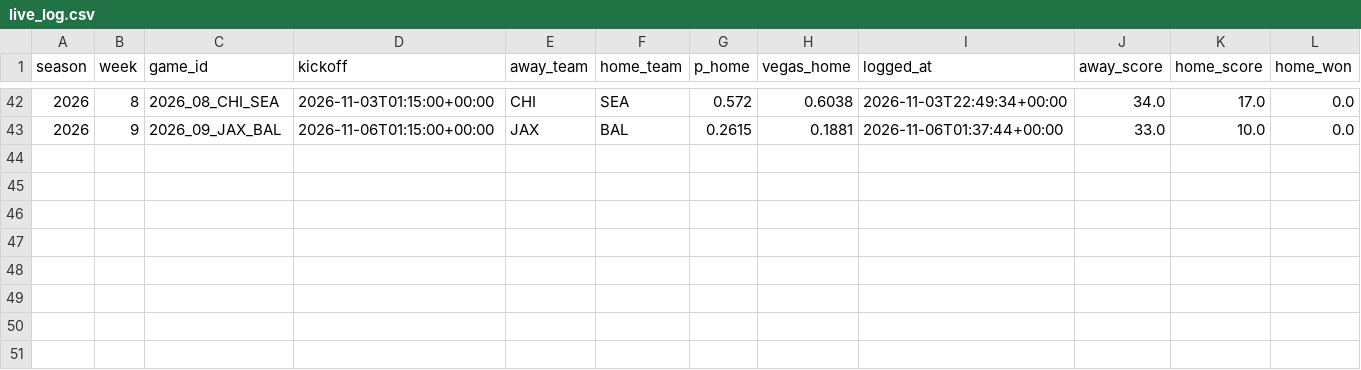
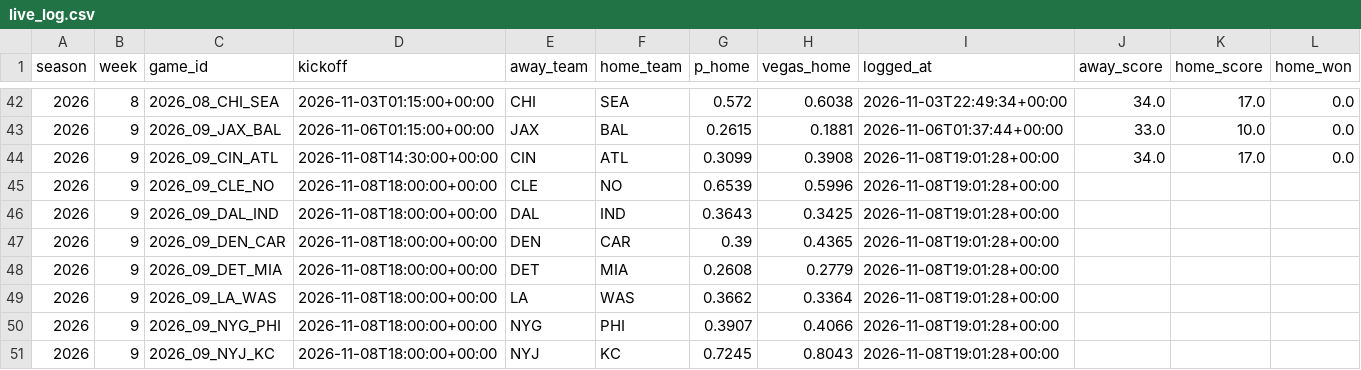
Before and after one commit to KrishKalra19/nfl-predictor, a CSV file: docs/data/live_log.csv, drawn as a sheet; only a part is shown, gaps mark what is left out.

```diff
--- a/docs/data/live_log.csv
+++ b/docs/data/live_log.csv
@@ -43 +43,9 @@ season,week,game_id,kickoff,away_team,home_team,p_home,vegas_home,logged_at,away
 2026,9,2026_09_JAX_BAL,2026-11-06T01:15:00+00:00,JAX,BAL,0.2615,0.1881,2026-11-06T01:37:44+00:00,33.0,10.0,0.0
+2026,9,2026_09_CIN_ATL,2026-11-08T14:30:00+00:00,CIN,ATL,0.3099,0.3908,2026-11-08T19:01:28+00:00,34.0,17.0,0.0
+2026,9,2026_09_CLE_NO,2026-11-08T18:00:00+00:00,CLE,NO,0.6539,0.5996,2026-11-08T19:01:28+00:00,,,
+2026,9,2026_09_DAL_IND,2026-11-08T18:00:00+00:00,DAL,IND,0.3643,0.3425,2026-11-08T19:01:28+00:00,,,
+2026,9,2026_09_DEN_CAR,2026-11-08T18:00:00+00:00,DEN,CAR,0.39,0.4365,2026-11-08T19:01:28+00:00,,,
+2026,9,2026_09_DET_MIA,2026-11-08T18:00:00+00:00,DET,MIA,0.2608,0.2779,2026-11-08T19:01:28+00:00,,,
+2026,9,2026_09_LA_WAS,2026-11-08T18:00:00+00:00,LA,WAS,0.3662,0.3364,2026-11-08T19:01:28+00:00,,,
+2026,9,2026_09_NYG_PHI,2026-11-08T18:00:00+00:00,NYG,PHI,0.3907,0.4066,2026-11-08T19:01:28+00:00,,,
+2026,9,2026_09_NYJ_KC,2026-11-08T18:00:00+00:00,NYJ,KC,0.7245,0.8043,2026-11-08T19:01:28+00:00,,,
```
Also changed, not shown: outputs/picks_2026_wk09.csv, 6 other files.
